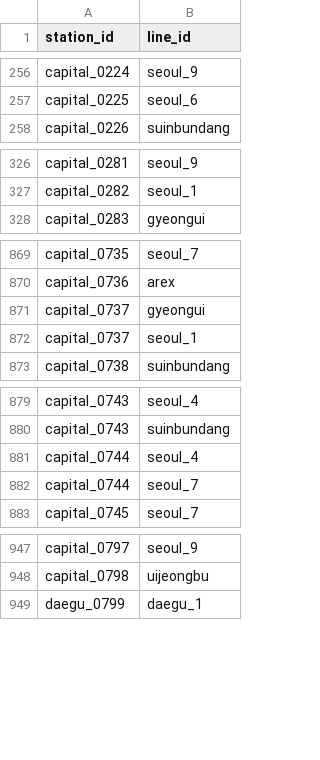
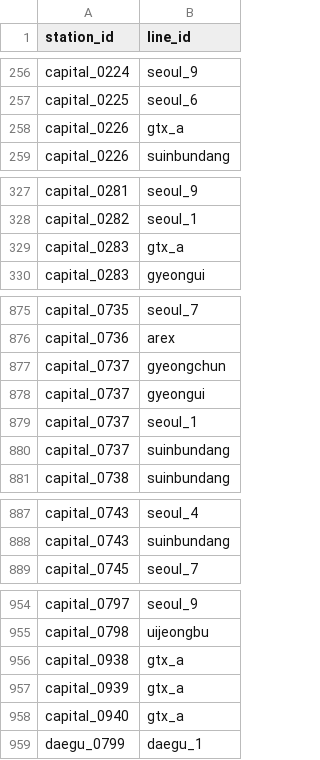
Before and after one commit to Yooze0x4c8/SubwayGame, a CSV file: data/station_lines.csv, drawn as a sheet; only a part is shown, gaps mark what is left out; removed rows and columns are numbered as before the commit, all else as after; the diff covers the shown part only; the diff names each change by its address in the sheet, - before the commit and + after, or states it on an @@ line.

```diff
--- a/data/station_lines.csv
+++ b/data/station_lines.csv
+row 258: capital_0226 | gtx_a
+row 329: capital_0283 | gtx_a
+row 877: capital_0737 | gyeongchun
+row 880: capital_0737 | suinbundang
-row 881: capital_0744 | seoul_4
-row 882: capital_0744 | seoul_7
+row 956: capital_0938 | gtx_a
+row 957: capital_0939 | gtx_a
+row 958: capital_0940 | gtx_a
```
Also changed, not shown: 5 added rows elsewhere in this file, station_data/line_meta.csv, station_data/lines.csv, 11 other files.
